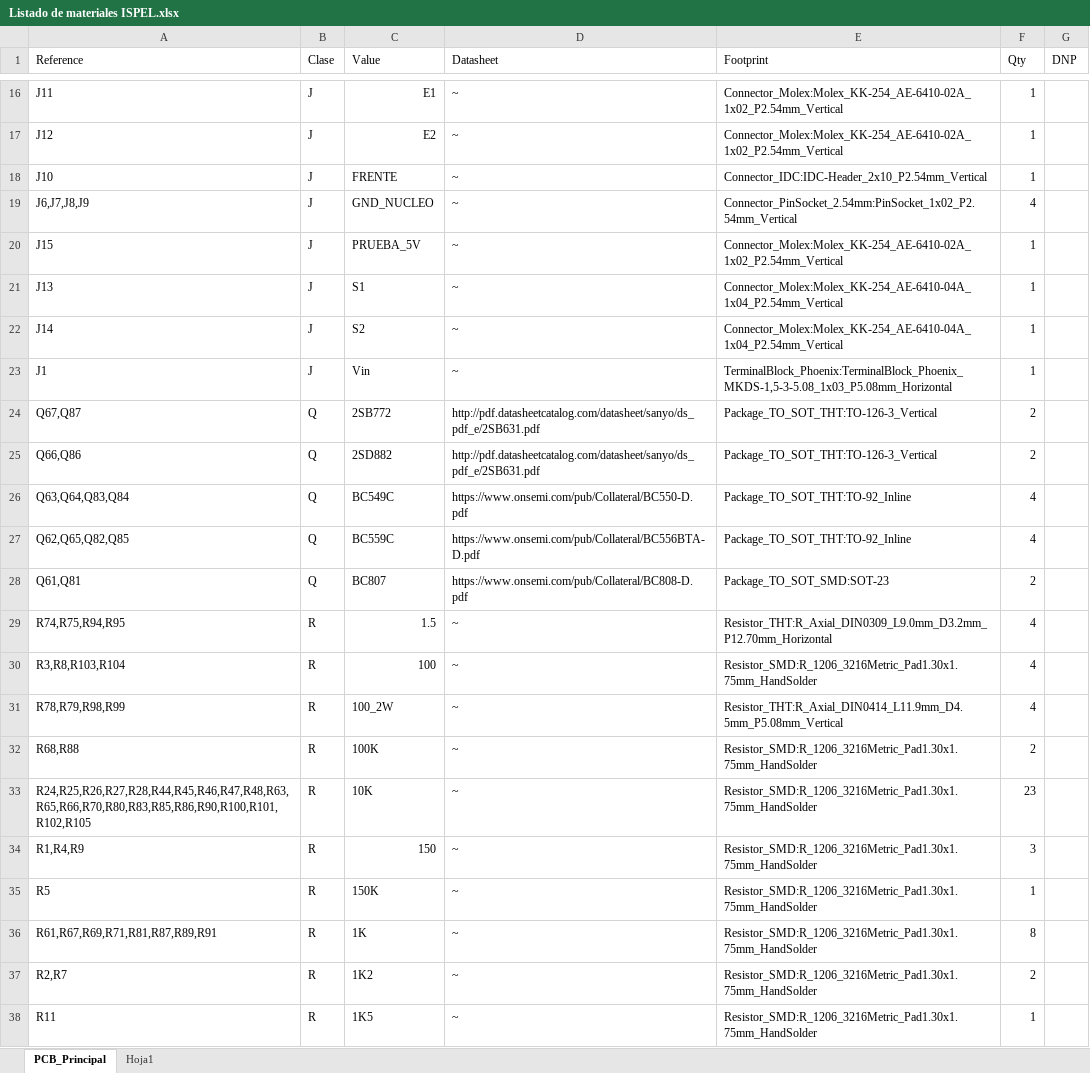
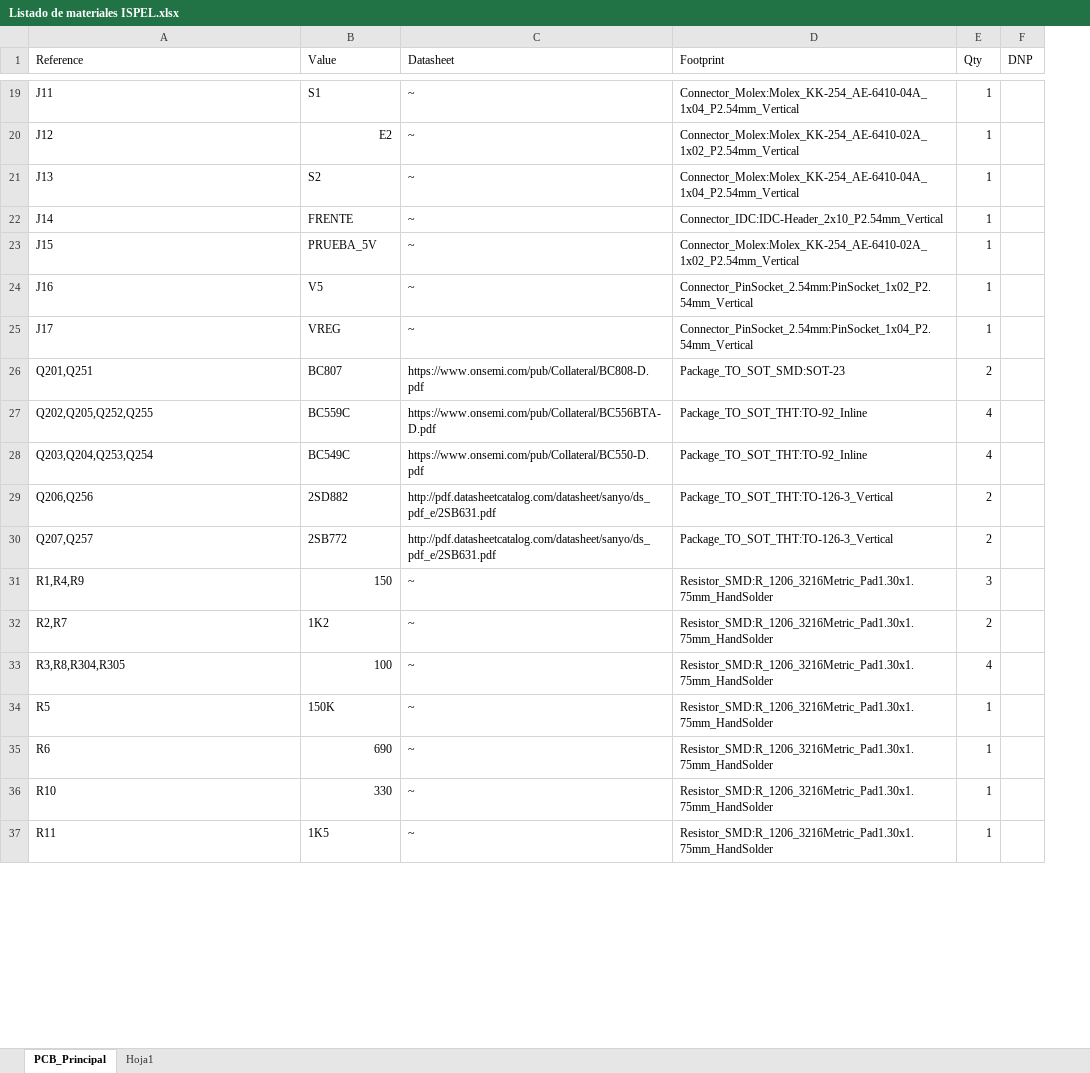
Before and after one commit to gcapora/ISPEL-CAD, an Excel workbook: Docs/Listado de materiales ISPEL.xlsx, sheet PCB_Principal, drawn as a sheet; only a part is shown, gaps mark what is left out; values as stored, in another font and other column widths than the file's, no cell formats; table styles not drawn; removed rows and columns are numbered as before the commit, all else as after; the diff covers the shown part only; the diff names each change by its address in the sheet, - before the commit and + after, or states it on an @@ line.

```diff
--- a/Docs/Listado de materiales ISPEL.xlsx (sheet PCB_Principal)
+++ b/Docs/Listado de materiales ISPEL.xlsx (sheet PCB_Principal)
-column B (Clase), rows 16-18: all J; rows 20-21: J | J; row 23: J; row 27: Q; rows 34-35: R | R; row 38: R
-B19 (Value): E1
+B19 (Value): S1
-D19 (Footprint): Connector_Molex:Molex_KK-254_AE-6410-02A_1x02_P2.54mm_Vertical
+D19 (Footprint): Connector_Molex:Molex_KK-254_AE-6410-04A_1x04_P2.54mm_Vertical
+row 21: J13 | S2 | ~ | Connector_Molex:Molex_KK-254_AE-6410-04A_1x04_P2.54mm_Vertical | 1
-A22 (Reference): J10
+A22 (Reference): J14
-row 19: J6,J7,J8,J9 | J | GND_NUCLEO | ~ | Connector_PinSocket_2.54mm:PinSocket_1x02_P2.54mm_Vertical | 4
-A24 (Reference): J13
+A24 (Reference): J16
-B24 (Value): S1
+B24 (Value): V5
-D24 (Footprint): Connector_Molex:Molex_KK-254_AE-6410-04A_1x04_P2.54mm_Vertical
+D24 (Footprint): Connector_PinSocket_2.54mm:PinSocket_1x02_P2.54mm_Vertical
-row 22: J14 | J | S2 | ~ | Connector_Molex:Molex_KK-254_AE-6410-04A_1x04_P2.54mm_Vertical | 1
-A25 (Reference): J1
+A25 (Reference): J17
-B25 (Value): Vin
+B25 (Value): VREG
-D25 (Footprint): TerminalBlock_Phoenix:TerminalBlock_Phoenix_MKDS-1,5-3-5.08_1x03_P5.08mm_Horizontal
+D25 (Footprint): Connector_PinSocket_2.54mm:PinSocket_1x04_P2.54mm_Vertical
-row 24: Q67,Q87 | Q | 2SB772 | http://pdf.datasheetcatalog.com/datasheet/sanyo/ds_pdf_e/2SB631.pdf | Package_TO_SOT_THT:TO-126-3_Vertical | 2
-row 25: Q66,Q86 | Q | 2SD882 | http://pdf.datasheetcatalog.com/datasheet/sanyo/ds_pdf_e/2SB631.pdf | Package_TO_SOT_THT:TO-126-3_Vertical | 2
-row 26: Q63,Q64,Q83,Q84 | Q | BC549C | https://www.onsemi.com/pub/Collateral/BC550-D.pdf | Package_TO_SOT_THT:TO-92_Inline | 4
+row 26: Q201,Q251 | BC807 | https://www.onsemi.com/pub/Collateral/BC808-D.pdf | Package_TO_SOT_SMD:SOT-23 | 2
-A27 (Reference): Q62,Q65,Q82,Q85
+A27 (Reference): Q202,Q205,Q252,Q255
-row 28: Q61,Q81 | Q | BC807 | https://www.onsemi.com/pub/Collateral/BC808-D.pdf | Package_TO_SOT_SMD:SOT-23 | 2
-row 29: R74,R75,R94,R95 | R | 1.5 | ~ | Resistor_THT:R_Axial_DIN0309_L9.0mm_D3.2mm_P12.70mm_Horizontal | 4
-row 30: R3,R8,R103,R104 | R | 100 | ~ | Resistor_SMD:R_1206_3216Metric_Pad1.30x1.75mm_HandSolder | 4
-row 31: R78,R79,R98,R99 | R | 100_2W | ~ | Resistor_THT:R_Axial_DIN0414_L11.9mm_D4.5mm_P5.08mm_Vertical | 4
-row 32: R68,R88 | R | 100K | ~ | Resistor_SMD:R_1206_3216Metric_Pad1.30x1.75mm_HandSolder | 2
-row 33: R24,R25,R26,R27,R28,R44,R45,R46,R47,R48,R63,R65,R66,R70,R80,R83,R85,R86,R90,R100,R101,R102,R105 | R | 10K | ~ | Resistor_SMD:R_1206_3216Metric_Pad1.30x1.75mm_HandSolder | 23
+row 28: Q203,Q204,Q253,Q254 | BC549C | https://www.onsemi.com/pub/Collateral/BC550-D.pdf | Package_TO_SOT_THT:TO-92_Inline | 4
+row 29: Q206,Q256 | 2SD882 | http://pdf.datasheetcatalog.com/datasheet/sanyo/ds_pdf_e/2SB631.pdf | Package_TO_SOT_THT:TO-126-3_Vertical | 2
+row 30: Q207,Q257 | 2SB772 | http://pdf.datasheetcatalog.com/datasheet/sanyo/ds_pdf_e/2SB631.pdf | Package_TO_SOT_THT:TO-126-3_Vertical | 2
@@ row 37 moved to row 32: R2,R7 @@
+row 33: R3,R8,R304,R305 | 100 | ~ | Resistor_SMD:R_1206_3216Metric_Pad1.30x1.75mm_HandSolder | 4
-row 36: R61,R67,R69,R71,R81,R87,R89,R91 | R | 1K | ~ | Resistor_SMD:R_1206_3216Metric_Pad1.30x1.75mm_HandSolder | 8
@@ row 46 moved to row 35: R6 @@
@@ row 41 moved to row 36: R10 @@
```
Also changed, not shown: 21 added rows, 13 removed rows, 2 moved rows and 17 edited cells elsewhere in this sheet, cell formats, 3 other files.
